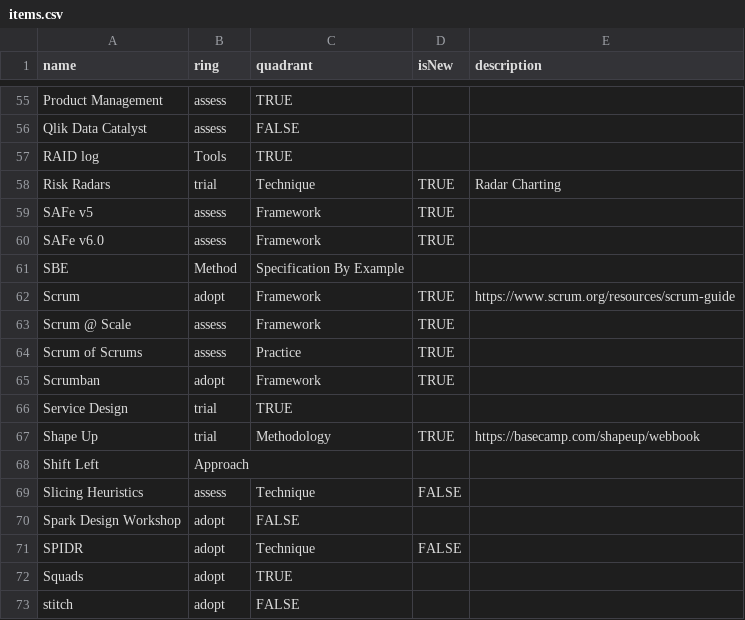
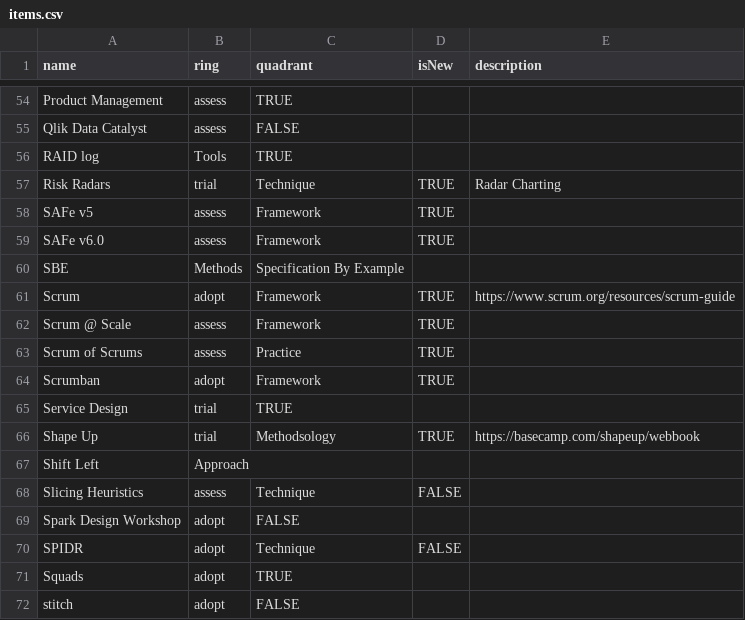
Before and after one commit to paul-aginicds/sonar, a CSV file: items.csv, drawn as a sheet; only a part is shown, gaps mark what is left out; the diff covers the shown part only.

```diff
--- a/items.csv
+++ b/items.csv
@@ -60,3 +59,3 @@ SAFe v5,assess,Framework,TRUE
 SAFe v6.0,assess,Framework,TRUE
-SBE,Method,Specification By Example
+SBE,Methods,Specification By Example
 Scrum,adopt,Framework,TRUE,https://www.scrum.org/resources/scrum-guide
@@ -66,3 +65,3 @@ Scrumban,adopt,Framework,TRUE
 Service Design,trial,TRUE
-Shape Up,trial,Methodology,TRUE,https://basecamp.com/shapeup/webbook
+Shape Up,trial,Methodsology,TRUE,https://basecamp.com/shapeup/webbook
 Shift Left,Approach
```
Also changed, not shown: 1 added row, 2 removed rows and 8 edited cells elsewhere in this file.
